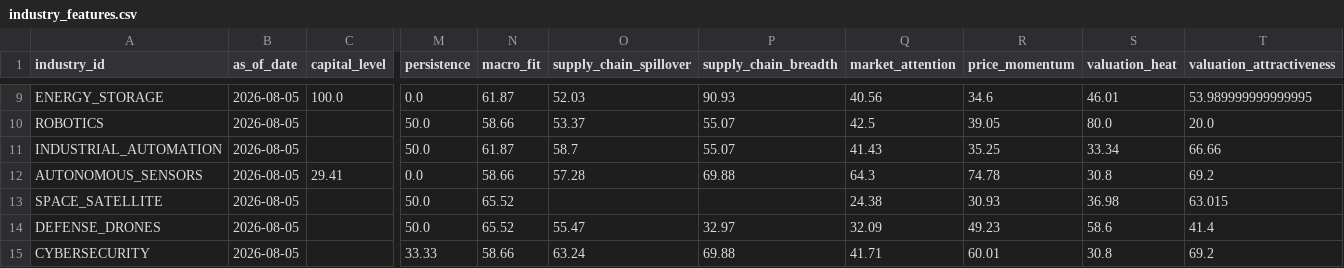
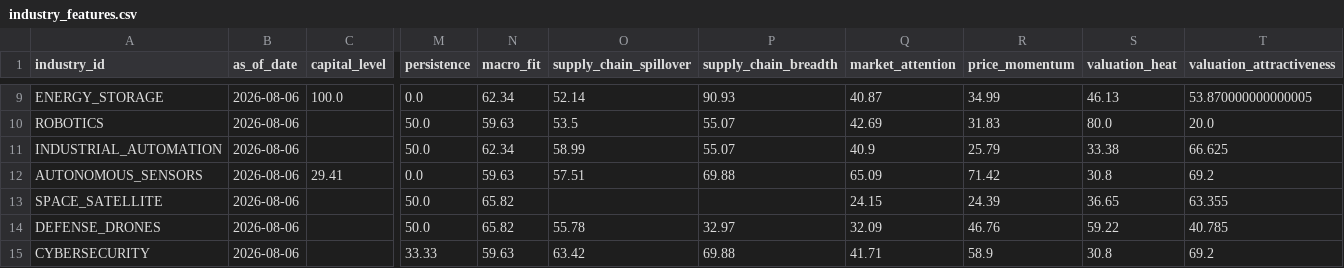
Before and after one commit to 12xx37r-ui/industry-capital-radar, a CSV file: data/normalized/industry_features.csv, drawn as a sheet; only a part is shown, gaps mark what is left out; the diff covers the shown part only; the diff names each change by its address in the sheet, - before the commit and + after, or states it on an @@ line.

```diff
--- a/data/normalized/industry_features.csv
+++ b/data/normalized/industry_features.csv
-B9:B15 (as_of_date): 2026-08-05
+B9:B15 (as_of_date): 2026-08-06
-N9 (macro_fit): 61.87
+N9 (macro_fit): 62.34
-O9 (supply_chain_spillover): 52.03
+O9 (supply_chain_spillover): 52.14
-Q9 (market_attention): 40.56
+Q9 (market_attention): 40.87
-R9 (price_momentum): 34.6
+R9 (price_momentum): 34.99
-S9 (valuation_heat): 46.01
+S9 (valuation_heat): 46.13
-T9 (valuation_attractiveness): 53.989999999999995
+T9 (valuation_attractiveness): 53.870000000000005
-N10 (macro_fit): 58.66
+N10 (macro_fit): 59.63
-O10 (supply_chain_spillover): 53.37
+O10 (supply_chain_spillover): 53.5
-Q10 (market_attention): 42.5
+Q10 (market_attention): 42.69
-R10 (price_momentum): 39.05
+R10 (price_momentum): 31.83
-N11 (macro_fit): 61.87
+N11 (macro_fit): 62.34
-O11 (supply_chain_spillover): 58.7
+O11 (supply_chain_spillover): 58.99
-Q11 (market_attention): 41.43
+Q11 (market_attention): 40.9
-R11 (price_momentum): 35.25
+R11 (price_momentum): 25.79
-S11 (valuation_heat): 33.34
+S11 (valuation_heat): 33.38
-T11 (valuation_attractiveness): 66.66
+T11 (valuation_attractiveness): 66.625
-N12 (macro_fit): 58.66
+N12 (macro_fit): 59.63
-O12 (supply_chain_spillover): 57.28
+O12 (supply_chain_spillover): 57.51
-Q12 (market_attention): 64.3
+Q12 (market_attention): 65.09
-R12 (price_momentum): 74.78
+R12 (price_momentum): 71.42
-N13:N14 (macro_fit): 65.52
+N13:N14 (macro_fit): 65.82
-Q13 (market_attention): 24.38
+Q13 (market_attention): 24.15
-R13 (price_momentum): 30.93
+R13 (price_momentum): 24.39
-S13 (valuation_heat): 36.98
+S13 (valuation_heat): 36.65
-T13 (valuation_attractiveness): 63.015
+T13 (valuation_attractiveness): 63.355
-O14 (supply_chain_spillover): 55.47
+O14 (supply_chain_spillover): 55.78
-R14 (price_momentum): 49.23
+R14 (price_momentum): 46.76
-S14 (valuation_heat): 58.6
+S14 (valuation_heat): 59.22
-T14 (valuation_attractiveness): 41.4
+T14 (valuation_attractiveness): 40.785
-N15 (macro_fit): 58.66
+N15 (macro_fit): 59.63
-O15 (supply_chain_spillover): 63.24
+O15 (supply_chain_spillover): 63.42
-R15 (price_momentum): 60.01
+R15 (price_momentum): 58.9
```
Also changed, not shown: 80 edited cells elsewhere in this file, 11 other files.
